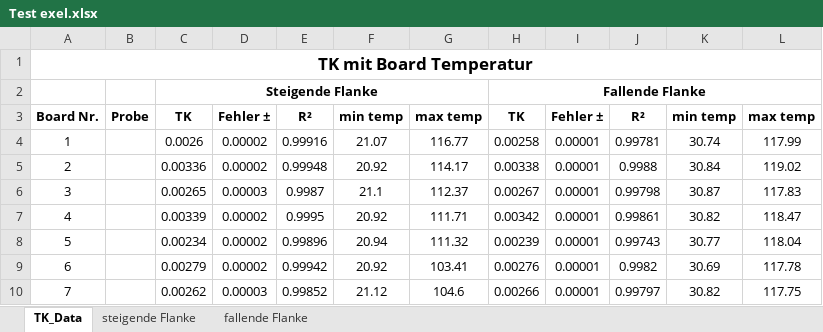
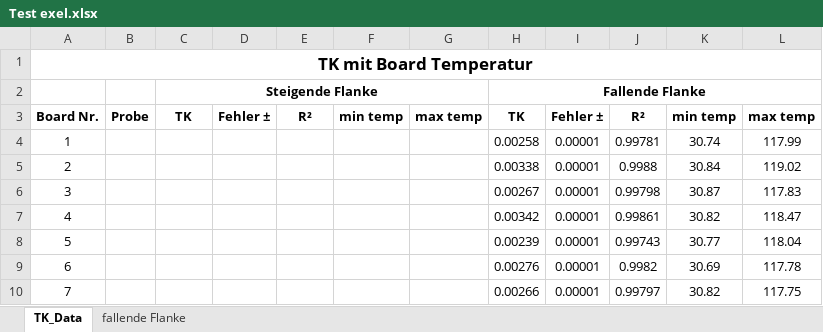
Before and after one commit to Eduard-Betz/4-Punkt-Messung-mit-Keithley-2700-und-7700-Modul, an Excel workbook: Test exel.xlsx, sheet TK_Data, drawn as a sheet; only a part is shown; values as stored, in another font and other column widths than the file's, no borders; the diff covers the shown part only; the diff names each change by its address in the sheet, - before the commit and + after, or states it on an @@ line.

```diff
--- a/Test exel.xlsx (sheet TK_Data)
+++ b/Test exel.xlsx (sheet TK_Data)
-sheet tab: steigende Flanke
-C4: 0.0026
+C4: (empty)
-D4:D5: 0.00002
+D4:D5: (empty)
-E4: 0.99916
+E4: (empty)
-F4: 21.07
+F4: (empty)
-G4: 116.77
+G4: (empty)
-C5: 0.00336
+C5: (empty)
-E5: 0.99948
+E5: (empty)
-F5: 20.92
+F5: (empty)
-G5: 114.17
+G5: (empty)
-C6: 0.00265
+C6: (empty)
-D6: 0.00003
+D6: (empty)
-E6: 0.9987
+E6: (empty)
-F6: 21.1
+F6: (empty)
-G6: 112.37
+G6: (empty)
-C7: 0.00339
+C7: (empty)
-D7:D9: 0.00002
+D7:D9: (empty)
-E7: 0.9995
+E7: (empty)
-F7: 20.92
+F7: (empty)
-G7: 111.71
+G7: (empty)
-C8: 0.00234
+C8: (empty)
-E8: 0.99896
+E8: (empty)
-F8: 20.94
+F8: (empty)
-G8: 111.32
+G8: (empty)
-C9: 0.00279
+C9: (empty)
-E9: 0.99942
+E9: (empty)
-F9: 20.92
+F9: (empty)
-G9: 103.41
+G9: (empty)
-C10: 0.00262
+C10: (empty)
-D10: 0.00003
+D10: (empty)
-E10: 0.99852
+E10: (empty)
-F10: 21.12
+F10: (empty)
-G10: 104.6
+G10: (empty)
```
Also changed, not shown: 45 edited cells elsewhere in this sheet, charts or pictures, 1 other file.
